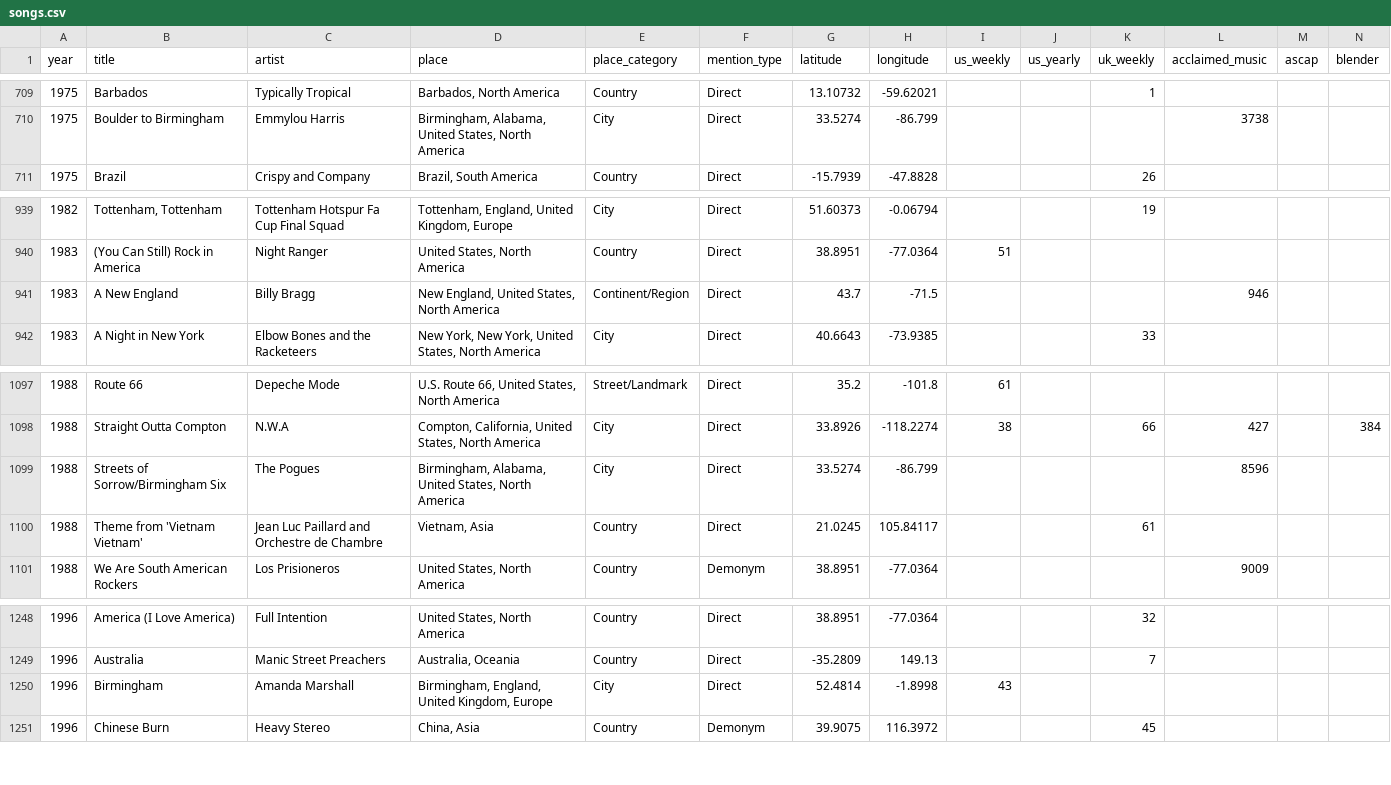
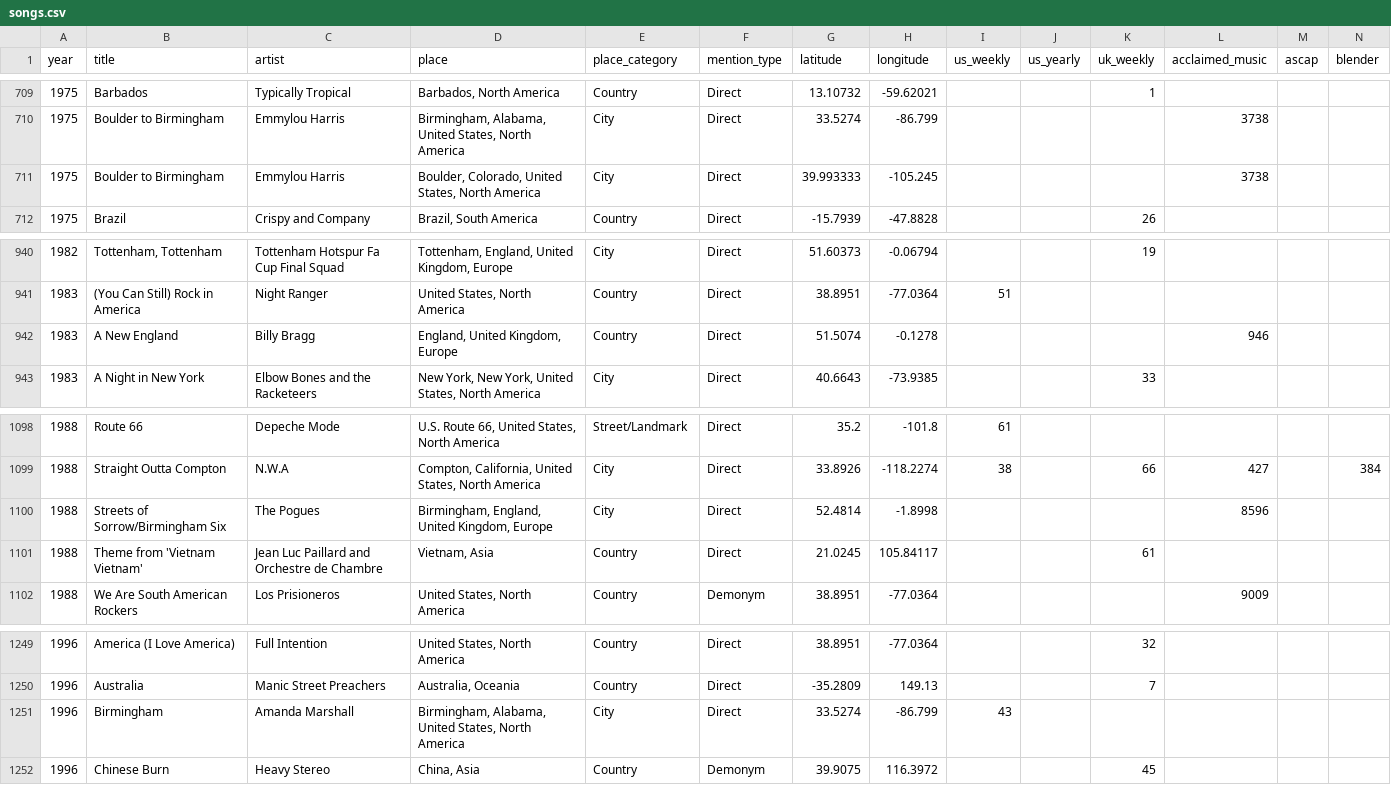
Before and after one commit to cdr4321/songs-about-places, a CSV file: data/songs.csv, drawn as a sheet; only a part is shown, gaps mark what is left out; addresses are those after the commit; rows hold the shown columns only; the diff names each change by its address in the sheet, - before the commit and + after, or states it on an @@ line.

Commit message:
Fixed Birmingham UK-US Mix-Ups

```diff
--- a/data/songs.csv
+++ b/data/songs.csv
+row 711: 1975 | Boulder to Birmingham | Emmylou Harris | Boulder, Colorado, United States, North America | City | Direct | 39.993333 | -105.245 |  |  |  | 3738
-D942 (place): New England, United States, North America
+D942 (place): England, United Kingdom, Europe
-E942 (place_category): Continent/Region
+E942 (place_category): Country
-G942 (latitude): 43.7
+G942 (latitude): 51.5074
-H942 (longitude): -71.5
+H942 (longitude): -0.1278
-D1100 (place): Birmingham, Alabama, United States, North America
+D1100 (place): Birmingham, England, United Kingdom, Europe
-G1100 (latitude): 33.5274
+G1100 (latitude): 52.4814
-H1100 (longitude): -86.799
+H1100 (longitude): -1.8998
-D1251 (place): Birmingham, England, United Kingdom, Europe
+D1251 (place): Birmingham, Alabama, United States, North America
-G1251 (latitude): 52.4814
+G1251 (latitude): 33.5274
-H1251 (longitude): -1.8998
+H1251 (longitude): -86.799
```
